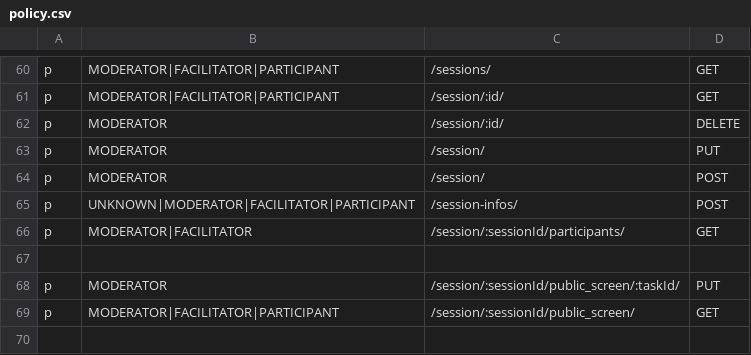
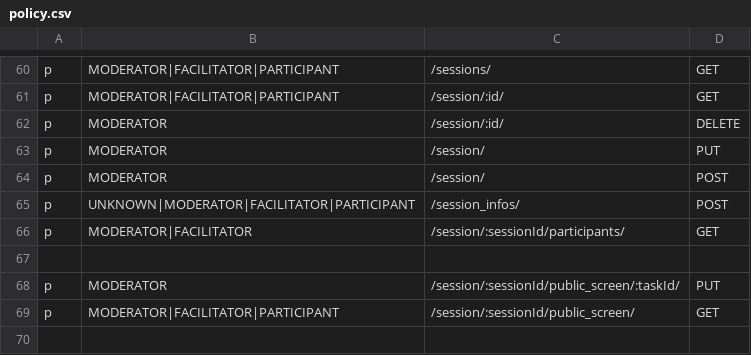
Before and after one commit to Playful-Interactive-Environments/SpaceHuddle, a CSV file: api/resources/auth/policy.csv, drawn as a sheet; only a part is shown, gaps mark what is left out.

```diff
--- a/api/resources/auth/policy.csv
+++ b/api/resources/auth/policy.csv
@@ -64,3 +64,3 @@ p, MODERATOR, /session/, PUT
 p, MODERATOR, /session/, POST
-p, UNKNOWN|MODERATOR|FACILITATOR|PARTICIPANT, /session-infos/, POST
+p, UNKNOWN|MODERATOR|FACILITATOR|PARTICIPANT, /session_infos/, POST
 p, MODERATOR|FACILITATOR, /session/:sessionId/participants/, GET
```
Also changed, not shown: 2 other files.
